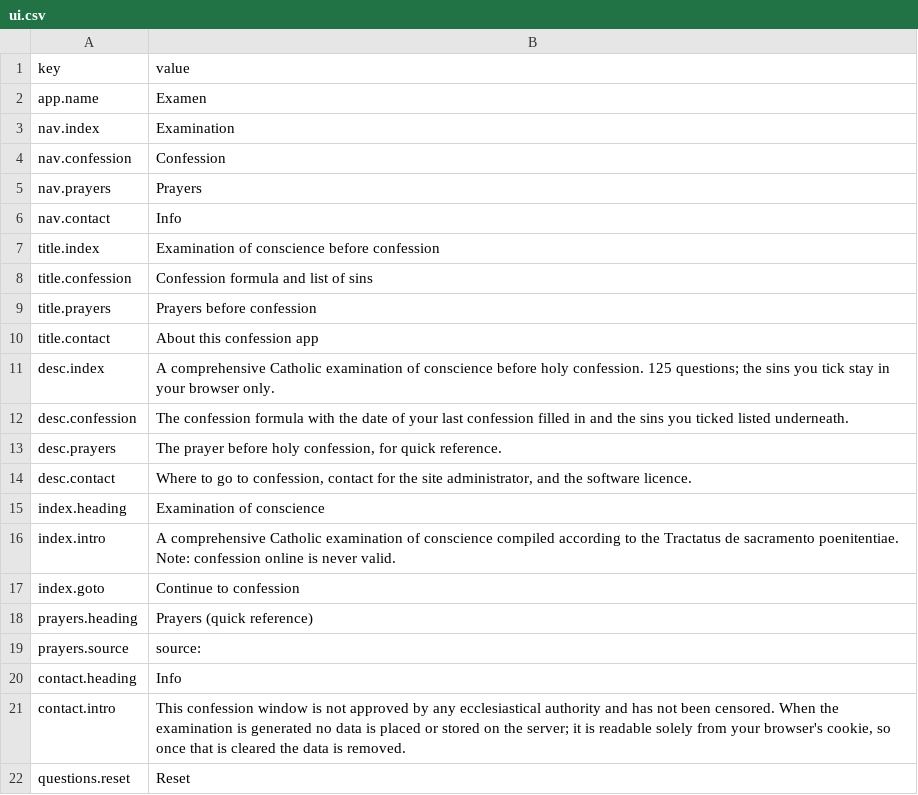
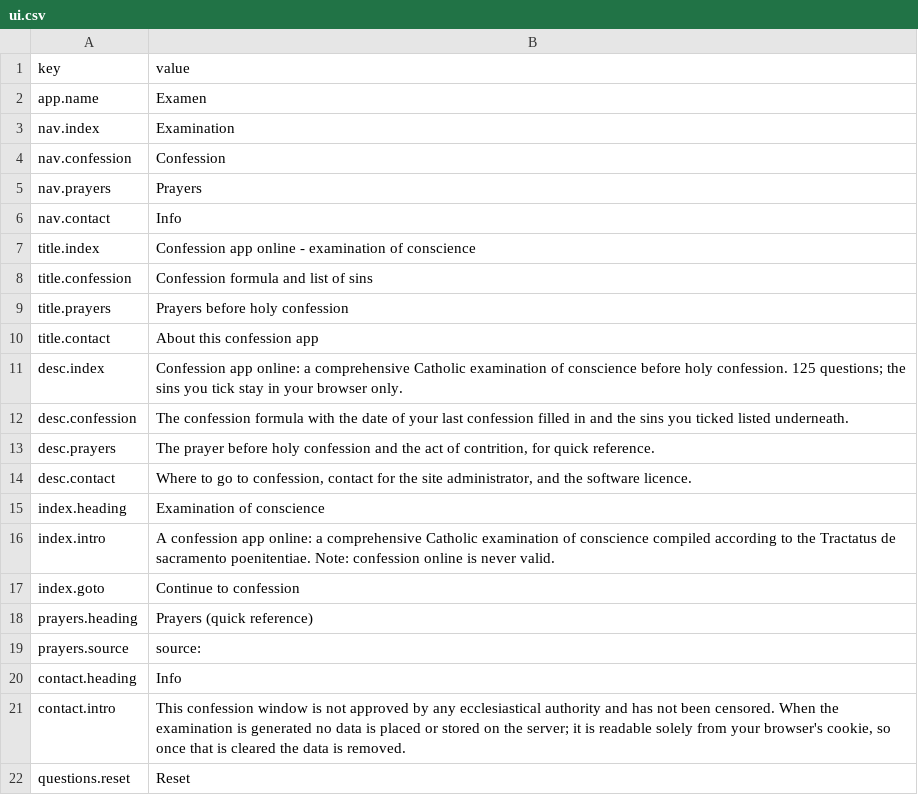
Before and after one commit to fabian-kapko/examen, a CSV file: lang/en/ui.csv, drawn as a sheet; only a part is shown.

```diff
--- a/lang/en/ui.csv
+++ b/lang/en/ui.csv
@@ -6,12 +6,12 @@ nav.prayers|Prayers
 nav.contact|Info
-title.index|Examination of conscience before confession
+title.index|Confession app online - examination of conscience
 title.confession|Confession formula and list of sins
-title.prayers|Prayers before confession
+title.prayers|Prayers before holy confession
 title.contact|About this confession app
-desc.index|A comprehensive Catholic examination of conscience before holy confession. 125 questions; the sins you tick stay in your browser only.
+desc.index|Confession app online: a comprehensive Catholic examination of conscience before holy confession. 125 questions; the sins you tick stay in your browser only.
 desc.confession|The confession formula with the date of your last confession filled in and the sins you ticked listed underneath.
-desc.prayers|The prayer before holy confession, for quick reference.
+desc.prayers|The prayer before holy confession and the act of contrition, for quick reference.
 desc.contact|Where to go to confession, contact for the site administrator, and the software licence.
 index.heading|Examination of conscience
-index.intro|A comprehensive Catholic examination of conscience compiled according to the Tractatus de sacramento poenitentiae. Note: confession online is never valid.
+index.intro|A confession app online: a comprehensive Catholic examination of conscience compiled according to the Tractatus de sacramento poenitentiae. Note: confession online is never valid.
 index.goto|Continue to confession
```
Also changed, not shown: lang/de/ui.csv, lang/sk/ui.csv, 4 other files.
